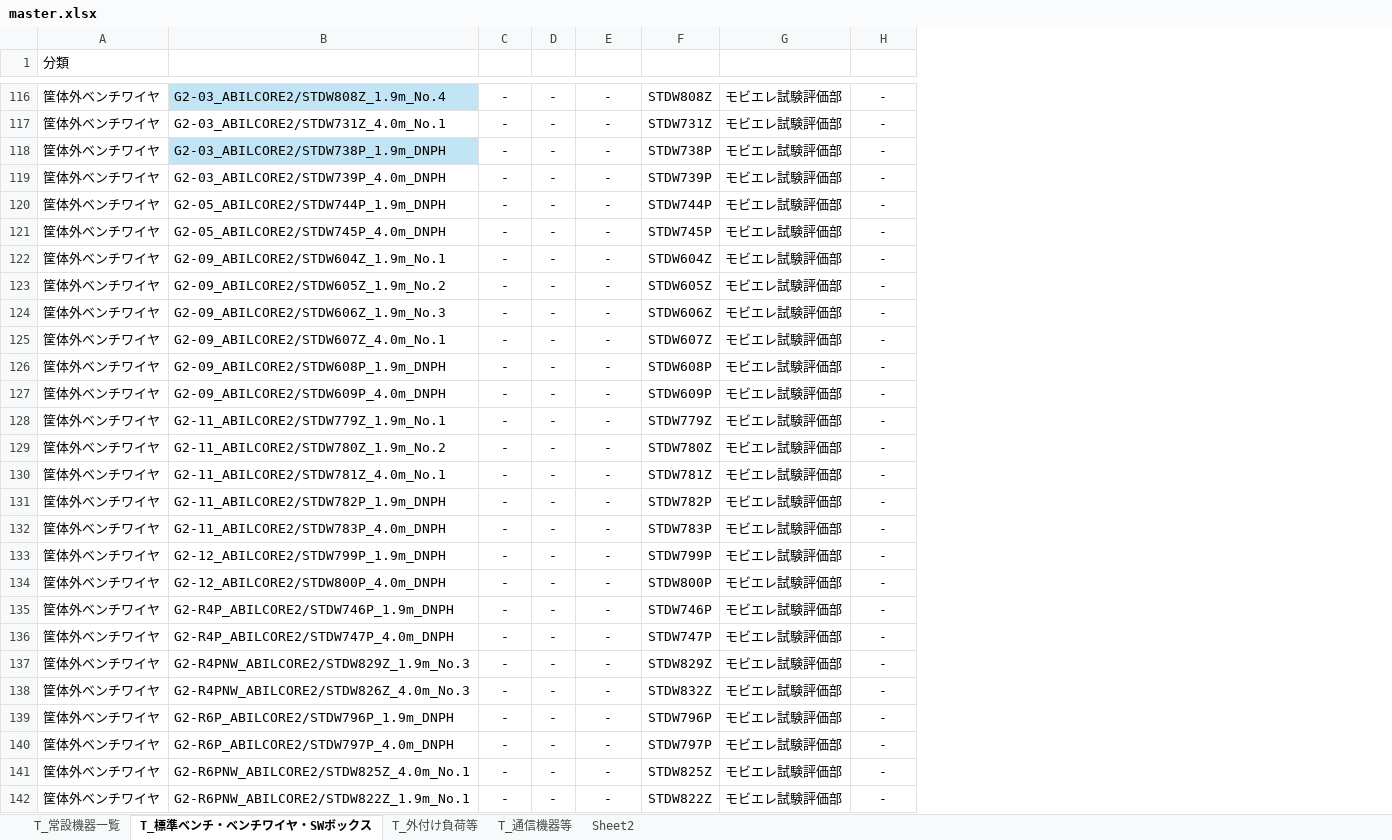
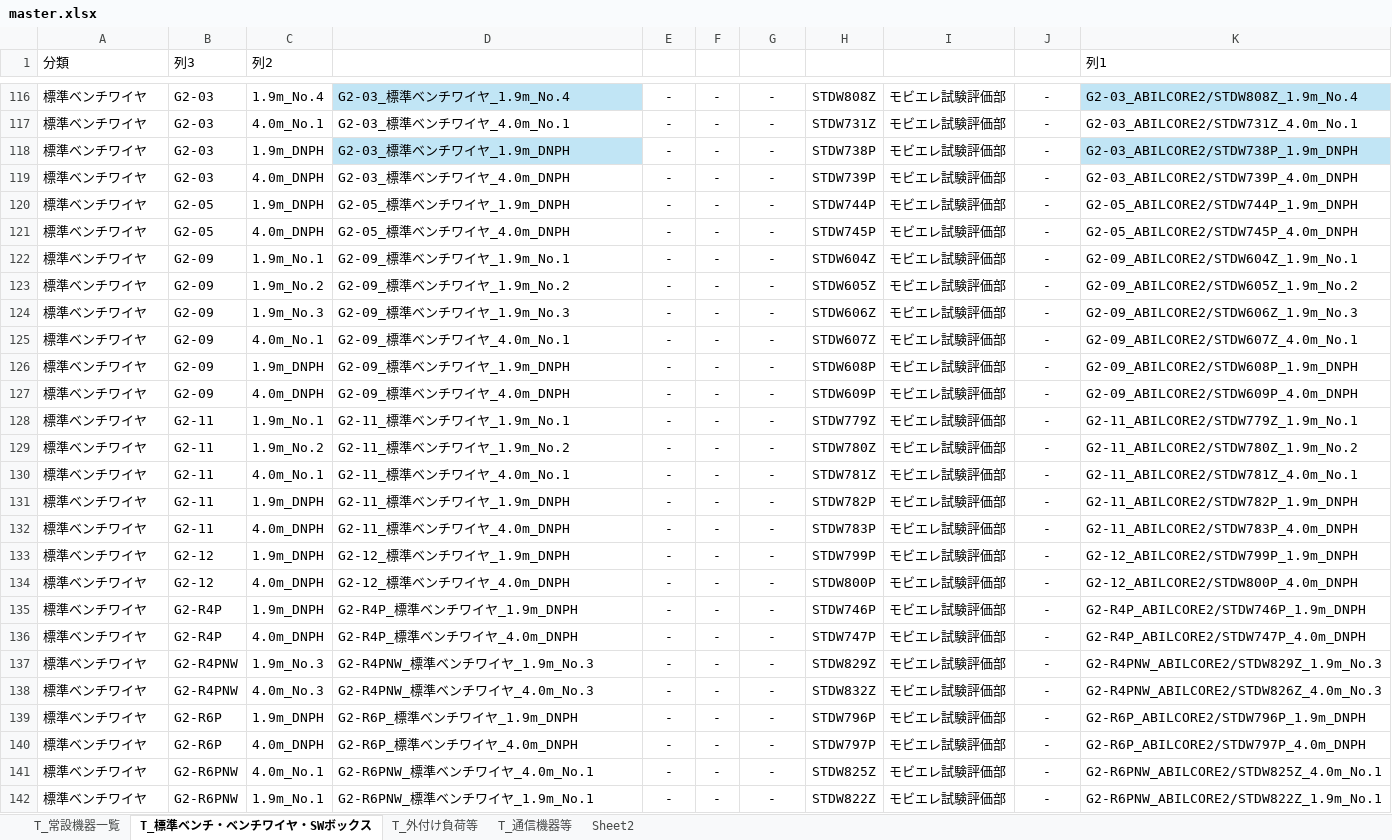
Before and after one commit to ramunedesune/AQC, an Excel workbook: src/0622/master.xlsx, sheet T_標準ベンチ・ベンチワイヤ・SWボックス, drawn as a sheet; only a part is shown, gaps mark what is left out; values as stored, in another font and other column widths than the file's, no borders; table styles not drawn; addresses are those after the commit; the diff covers the shown part only; the diff names each change by its address in the sheet, - before the commit and + after, or states it on an @@ line.

```diff
--- a/src/0622/master.xlsx (sheet T_標準ベンチ・ベンチワイヤ・SWボックス)
+++ b/src/0622/master.xlsx (sheet T_標準ベンチ・ベンチワイヤ・SWボックス)
+column B (列3), rows 116-142: G2-03 | G2-03 | G2-03 | G2-03 | G2-05 | G2-05 | G2-09 | G2-09 | G2-09 | G2-09 | G2-09 | G2-09 | G2-11 | G2-11 | G2-11 | G2-11 | G2-11 | G2-12 | G2-12 | G2-R4P | G2-R4P | G2-R4PNW | G2-R4PNW | G2-R6P | G2-R6P | G2-R6PNW | G2-R6PNW
+column C (列2), rows 116-142: 1.9m_No.4 | 4.0m_No.1 | 1.9m_DNPH | 4.0m_DNPH | 1.9m_DNPH | 4.0m_DNPH | 1.9m_No.1 | 1.9m_No.2 | 1.9m_No.3 | 4.0m_No.1 | 1.9m_DNPH | 4.0m_DNPH | 1.9m_No.1 | 1.9m_No.2 | 4.0m_No.1 | 1.9m_DNPH | 4.0m_DNPH | 1.9m_DNPH | 4.0m_DNPH | 1.9m_DNPH | 4.0m_DNPH | 1.9m_No.3 | 4.0m_No.3 | 1.9m_DNPH | 4.0m_DNPH | 4.0m_No.1 | 1.9m_No.1
+column K (列1), rows 116-142: G2-03_ABILCORE2/STDW808Z_1.9m_No.4 | G2-03_ABILCORE2/STDW731Z_4.0m_No.1 | G2-03_ABILCORE2/STDW738P_1.9m_DNPH | G2-03_ABILCORE2/STDW739P_4.0m_DNPH | G2-05_ABILCORE2/STDW744P_1.9m_DNPH | G2-05_ABILCORE2/STDW745P_4.0m_DNPH | G2-09_ABILCORE2/STDW604Z_1.9m_No.1 | G2-09_ABILCORE2/STDW605Z_1.9m_No.2 | G2-09_ABILCORE2/STDW606Z_1.9m_No.3 | G2-09_ABILCORE2/STDW607Z_4.0m_No.1 | G2-09_ABILCORE2/STDW608P_1.9m_DNPH | G2-09_ABILCORE2/STDW609P_4.0m_DNPH | G2-11_ABILCORE2/STDW779Z_1.9m_No.1 | G2-11_ABILCORE2/STDW780Z_1.9m_No.2 | G2-11_ABILCORE2/STDW781Z_4.0m_No.1 | G2-11_ABILCORE2/STDW782P_1.9m_DNPH | G2-11_ABILCORE2/STDW783P_4.0m_DNPH | G2-12_ABILCORE2/STDW799P_1.9m_DNPH | G2-12_ABILCORE2/STDW800P_4.0m_DNPH | G2-R4P_ABILCORE2/STDW746P_1.9m_DNPH | G2-R4P_ABILCORE2/STDW747P_4.0m_DNPH | G2-R4PNW_ABILCORE2/STDW829Z_1.9m_No.3 | G2-R4PNW_ABILCORE2/STDW826Z_4.0m_No.3 | G2-R6P_ABILCORE2/STDW796P_1.9m_DNPH | G2-R6P_ABILCORE2/STDW797P_4.0m_DNPH | G2-R6PNW_ABILCORE2/STDW825Z_4.0m_No.1 | G2-R6PNW_ABILCORE2/STDW822Z_1.9m_No.1
-A116:A142 (分類): 筐体外ベンチワイヤ
+A116:A142 (分類): 標準ベンチワイヤ
-D116 (名称): G2-03_ABILCORE2/STDW808Z_1.9m_No.4
+D116 (名称): G2-03_標準ベンチワイヤ_1.9m_No.4
-D117 (名称): G2-03_ABILCORE2/STDW731Z_4.0m_No.1
+D117 (名称): G2-03_標準ベンチワイヤ_4.0m_No.1
-D118 (名称): G2-03_ABILCORE2/STDW738P_1.9m_DNPH
+D118 (名称): G2-03_標準ベンチワイヤ_1.9m_DNPH
-D119 (名称): G2-03_ABILCORE2/STDW739P_4.0m_DNPH
+D119 (名称): G2-03_標準ベンチワイヤ_4.0m_DNPH
-D120 (名称): G2-05_ABILCORE2/STDW744P_1.9m_DNPH
+D120 (名称): G2-05_標準ベンチワイヤ_1.9m_DNPH
-D121 (名称): G2-05_ABILCORE2/STDW745P_4.0m_DNPH
+D121 (名称): G2-05_標準ベンチワイヤ_4.0m_DNPH
-D122 (名称): G2-09_ABILCORE2/STDW604Z_1.9m_No.1
+D122 (名称): G2-09_標準ベンチワイヤ_1.9m_No.1
-D123 (名称): G2-09_ABILCORE2/STDW605Z_1.9m_No.2
+D123 (名称): G2-09_標準ベンチワイヤ_1.9m_No.2
-D124 (名称): G2-09_ABILCORE2/STDW606Z_1.9m_No.3
+D124 (名称): G2-09_標準ベンチワイヤ_1.9m_No.3
-D125 (名称): G2-09_ABILCORE2/STDW607Z_4.0m_No.1
+D125 (名称): G2-09_標準ベンチワイヤ_4.0m_No.1
-D126 (名称): G2-09_ABILCORE2/STDW608P_1.9m_DNPH
+D126 (名称): G2-09_標準ベンチワイヤ_1.9m_DNPH
-D127 (名称): G2-09_ABILCORE2/STDW609P_4.0m_DNPH
+D127 (名称): G2-09_標準ベンチワイヤ_4.0m_DNPH
-D128 (名称): G2-11_ABILCORE2/STDW779Z_1.9m_No.1
+D128 (名称): G2-11_標準ベンチワイヤ_1.9m_No.1
-D129 (名称): G2-11_ABILCORE2/STDW780Z_1.9m_No.2
+D129 (名称): G2-11_標準ベンチワイヤ_1.9m_No.2
-D130 (名称): G2-11_ABILCORE2/STDW781Z_4.0m_No.1
+D130 (名称): G2-11_標準ベンチワイヤ_4.0m_No.1
-D131 (名称): G2-11_ABILCORE2/STDW782P_1.9m_DNPH
+D131 (名称): G2-11_標準ベンチワイヤ_1.9m_DNPH
-D132 (名称): G2-11_ABILCORE2/STDW783P_4.0m_DNPH
+D132 (名称): G2-11_標準ベンチワイヤ_4.0m_DNPH
-D133 (名称): G2-12_ABILCORE2/STDW799P_1.9m_DNPH
+D133 (名称): G2-12_標準ベンチワイヤ_1.9m_DNPH
-D134 (名称): G2-12_ABILCORE2/STDW800P_4.0m_DNPH
+D134 (名称): G2-12_標準ベンチワイヤ_4.0m_DNPH
-D135 (名称): G2-R4P_ABILCORE2/STDW746P_1.9m_DNPH
+D135 (名称): G2-R4P_標準ベンチワイヤ_1.9m_DNPH
-D136 (名称): G2-R4P_ABILCORE2/STDW747P_4.0m_DNPH
+D136 (名称): G2-R4P_標準ベンチワイヤ_4.0m_DNPH
-D137 (名称): G2-R4PNW_ABILCORE2/STDW829Z_1.9m_No.3
+D137 (名称): G2-R4PNW_標準ベンチワイヤ_1.9m_No.3
-D138 (名称): G2-R4PNW_ABILCORE2/STDW826Z_4.0m_No.3
+D138 (名称): G2-R4PNW_標準ベンチワイヤ_4.0m_No.3
-D139 (名称): G2-R6P_ABILCORE2/STDW796P_1.9m_DNPH
+D139 (名称): G2-R6P_標準ベンチワイヤ_1.9m_DNPH
-D140 (名称): G2-R6P_ABILCORE2/STDW797P_4.0m_DNPH
+D140 (名称): G2-R6P_標準ベンチワイヤ_4.0m_DNPH
-D141 (名称): G2-R6PNW_ABILCORE2/STDW825Z_4.0m_No.1
+D141 (名称): G2-R6PNW_標準ベンチワイヤ_4.0m_No.1
-D142 (名称): G2-R6PNW_ABILCORE2/STDW822Z_1.9m_No.1
+D142 (名称): G2-R6PNW_標準ベンチワイヤ_1.9m_No.1
```
Also changed, not shown: 284 edited cells and cell formats elsewhere in this sheet, src/0622/条件プルダウン VBA自動化 0622.xlsm, 17 other files.
